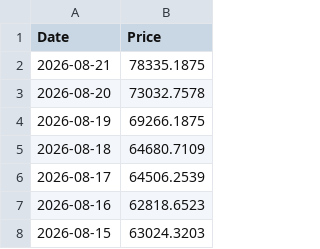
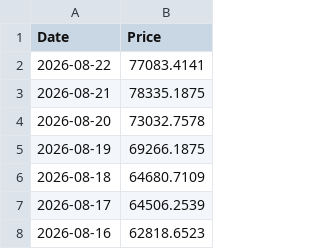
Before and after one commit to T1m-V/portfolio-data, a CSV file: prices/BTC.csv, drawn as a sheet; only a part is shown; the shorter side is filled out with more unchanged rows.

Commit message:
Price Robot: 2026-08-23 07:37

```diff
--- a/prices/BTC.csv
+++ b/prices/BTC.csv
@@ -1,2 +1,3 @@
 Date,Price
+2026-08-22,77083.4141
 2026-08-21,78335.1875
```
Also changed, not shown: prices/ARB.csv, prices/BNB.csv, 19 other files.
